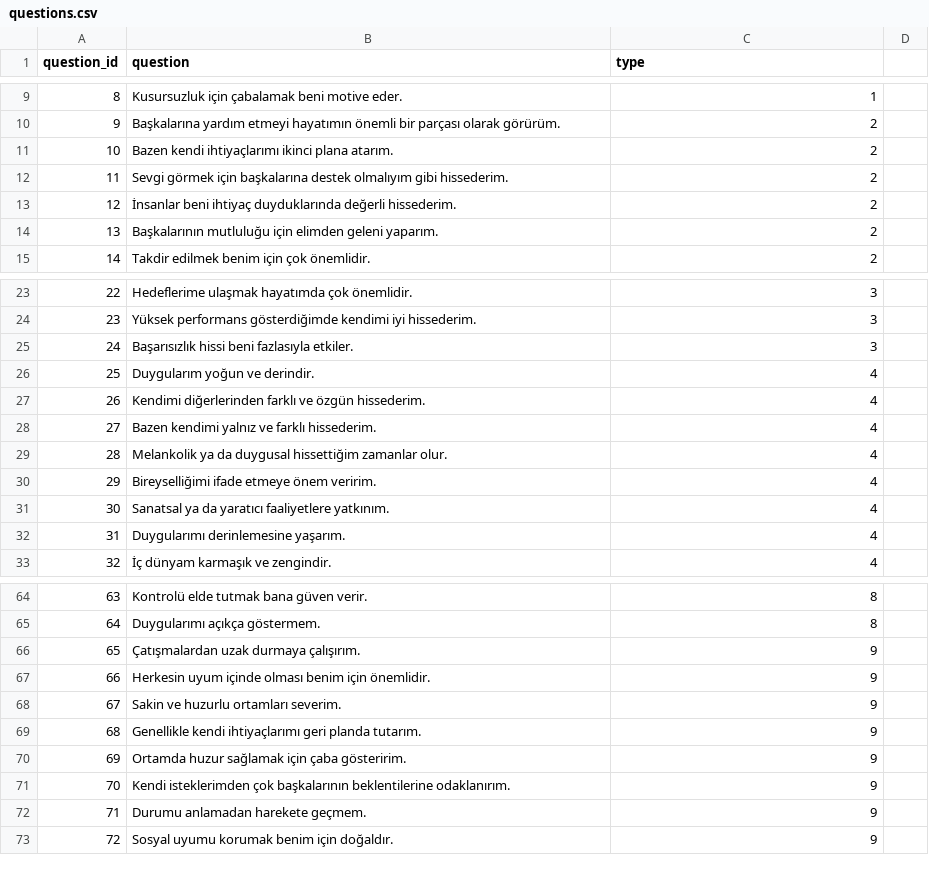
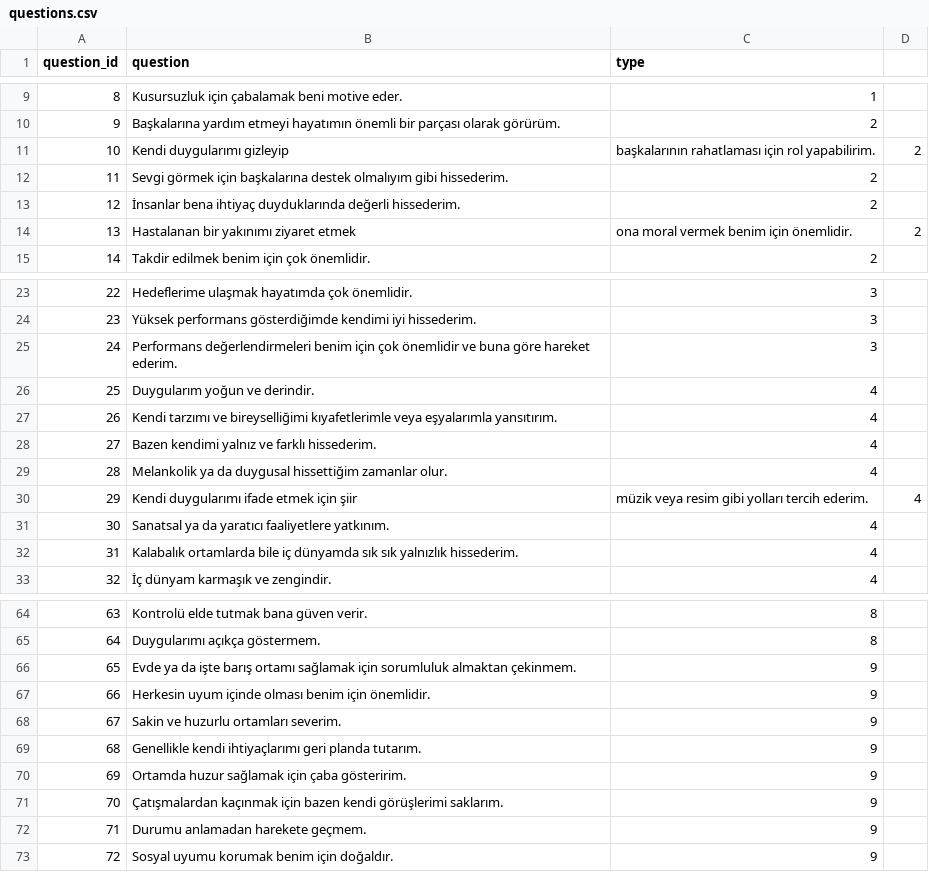
Before and after one commit to eylulozatman/personality-test, a CSV file: data/questions.csv, drawn as a sheet; only a part is shown, gaps mark what is left out; the diff covers the shown part only.

Commit message:
questionsss

```diff
--- a/data/questions.csv
+++ b/data/questions.csv
@@ -10,6 +10,6 @@ question_id,question,type
 9,Başkalarına yardım etmeyi hayatımın önemli bir parçası olarak görürüm.,2
-10,Bazen kendi ihtiyaçlarımı ikinci plana atarım.,2
+10,Kendi duygularımı gizleyip, başkalarının rahatlaması için rol yapabilirim.,2
 11,Sevgi görmek için başkalarına destek olmalıyım gibi hissederim.,2
-12,İnsanlar beni ihtiyaç duyduklarında değerli hissederim.,2
-13,Başkalarının mutluluğu için elimden geleni yaparım.,2
+12,İnsanlar bena ihtiyaç duyduklarında değerli hissederim.,2
+13,Hastalanan bir yakınımı ziyaret etmek, ona moral vermek benim için önemlidir.,2
 14,Takdir edilmek benim için çok önemlidir.,2
@@ -24,10 +24,10 @@ question_id,question,type
 23,Yüksek performans gösterdiğimde kendimi iyi hissederim.,3
-24,Başarısızlık hissi beni fazlasıyla etkiler.,3
+24,Performans değerlendirmeleri benim için çok önemlidir ve buna göre hareket ederim.,3
 25,Duygularım yoğun ve derindir.,4
-26,Kendimi diğerlerinden farklı ve özgün hissederim.,4
+26,Kendi tarzımı ve bireyselliğimi kıyafetlerimle veya eşyalarımla yansıtırım.,4
 27,Bazen kendimi yalnız ve farklı hissederim.,4
 28,Melankolik ya da duygusal hissettiğim zamanlar olur.,4
-29,Bireyselliğimi ifade etmeye önem veririm.,4
+29,Kendi duygularımı ifade etmek için şiir, müzik veya resim gibi yolları tercih ederim.,4
 30,Sanatsal ya da yaratıcı faaliyetlere yatkınım.,4
-31,Duygularımı derinlemesine yaşarım.,4
+31,Kalabalık ortamlarda bile iç dünyamda sık sık yalnızlık hissederim.,4
 32,İç dünyam karmaşık ve zengindir.,4
@@ -65,3 +65,3 @@ question_id,question,type
 64,Duygularımı açıkça göstermem.,8
-65,Çatışmalardan uzak durmaya çalışırım.,9
+65,Evde ya da işte barış ortamı sağlamak için sorumluluk almaktan çekinmem.,9
 66,Herkesin uyum içinde olması benim için önemlidir.,9
@@ -70,3 +70,3 @@ question_id,question,type
 69,Ortamda huzur sağlamak için çaba gösteririm.,9
-70,Kendi isteklerimden çok başkalarının beklentilerine odaklanırım.,9
+70,Çatışmalardan kaçınmak için bazen kendi görüşlerimi saklarım.,9
 71,Durumu anlamadan harekete geçmem.,9
```
Also changed, not shown: 1 edited cell elsewhere in this file.
